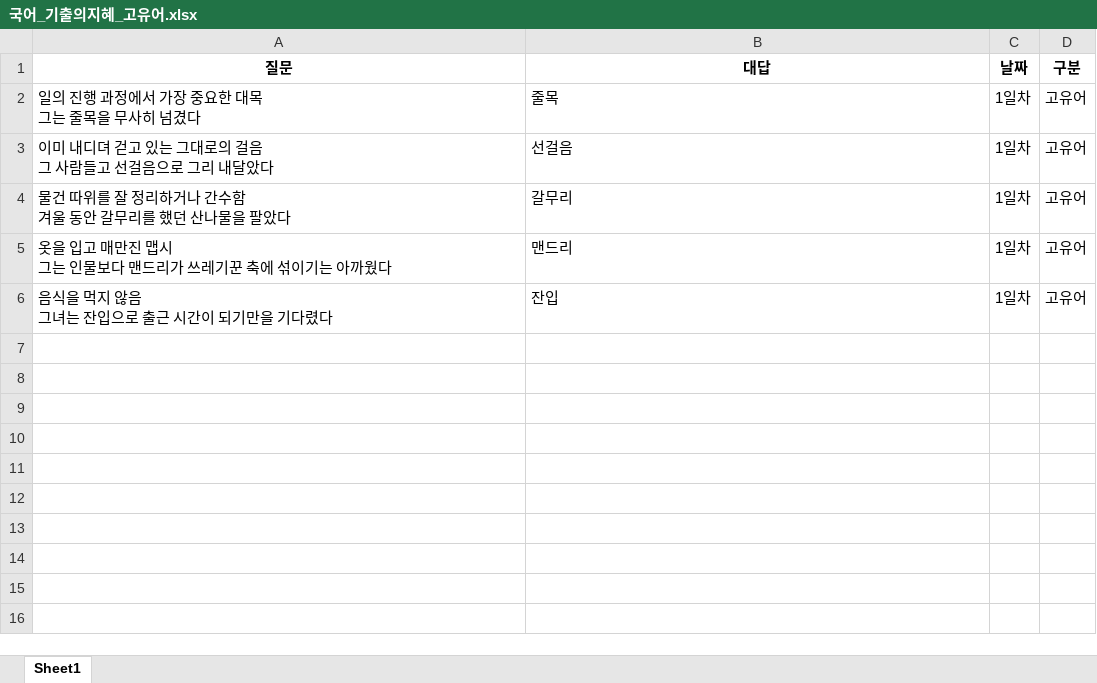
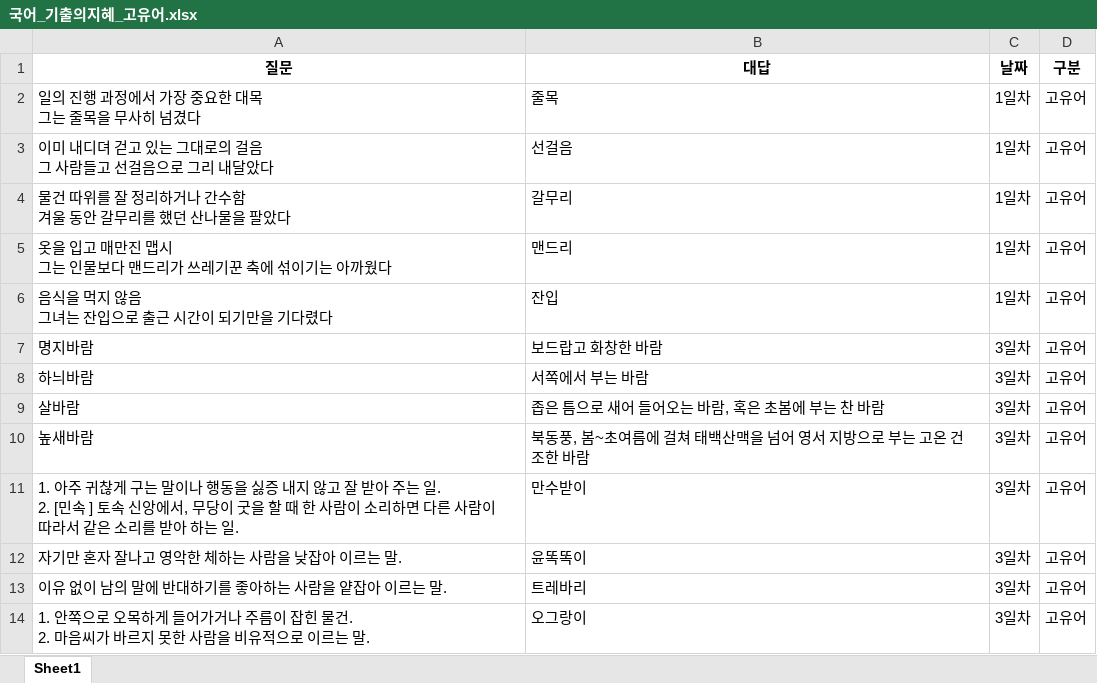
Before and after one commit to Choisignal/Private-Quizlet, an Excel workbook: 학습자료/단답형/국어_기출의지혜_고유어.xlsx, sheet Sheet1, drawn as a sheet; values as stored, in another font and other column widths than the file's, no borders; ↵ is a line break in a cell; the diff names each change by its address in the sheet, - before the commit and + after, or states it on an @@ line.

```diff
--- a/학습자료/단답형/국어_기출의지혜_고유어.xlsx (sheet Sheet1)
+++ b/학습자료/단답형/국어_기출의지혜_고유어.xlsx (sheet Sheet1)
+row 7: 명지바람 | 보드랍고 화창한 바람 | 3일차 | 고유어
+row 8: 하늬바람 | 서쪽에서 부는 바람 | 3일차 | 고유어
+row 9: 살바람 | 좁은 틈으로 새어 들어오는 바람, 혹은 초봄에 부는 찬 바람 | 3일차 | 고유어
+row 10: 높새바람 | 북동풍, 봄~초여름에 걸쳐 태백산맥을 넘어 영서 지방으로 부는 고온 건조한 바람 | 3일차 | 고유어
+row 11: 1. 아주 귀찮게 구는 말이나 행동을 싫증 내지 않고 잘 받아 주는 일. ↵ 2. [민속 ] 토속 신앙에서, 무당이 굿을 할 때 한 사람이 소리하면 다른 사람이 따라서 같은 소리를 받아 하는 일. | 만수받이 | 3일차 | 고유어
+row 12: 자기만 혼자 잘나고 영악한 체하는 사람을 낮잡아 이르는 말. | 윤똑똑이 | 3일차 | 고유어
+row 13: 이유 없이 남의 말에 반대하기를 좋아하는 사람을 얕잡아 이르는 말. | 트레바리 | 3일차 | 고유어
+row 14: 1. 안쪽으로 오목하게 들어가거나 주름이 잡힌 물건. ↵ 2. 마음씨가 바르지 못한 사람을 비유적으로 이르는 말. | 오그랑이 | 3일차 | 고유어
```
Also changed, not shown: 학습자료/단답형/국어_기출의지혜.xlsx, 학습자료/단답형/국어_기출의지혜_3일차.xlsx, 21 other files.
